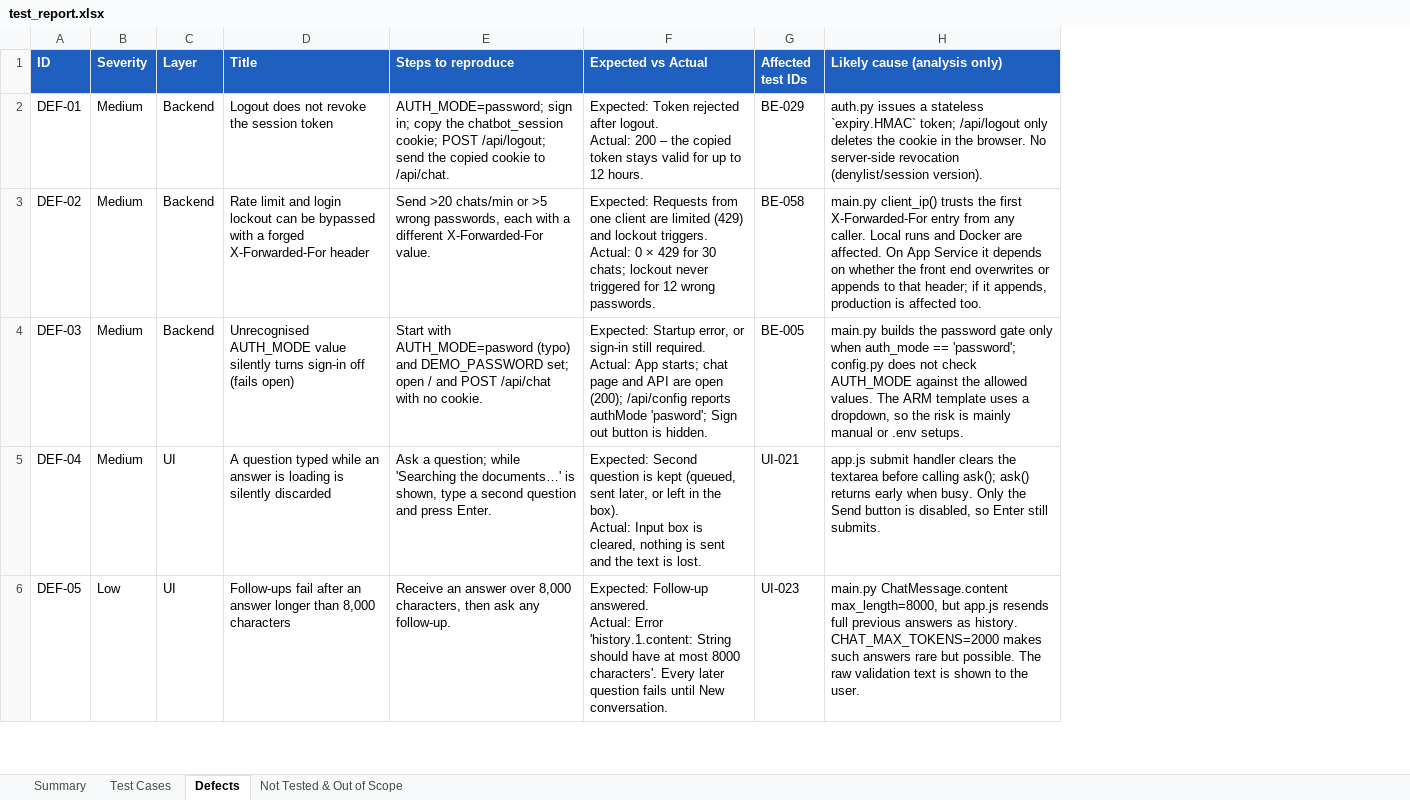
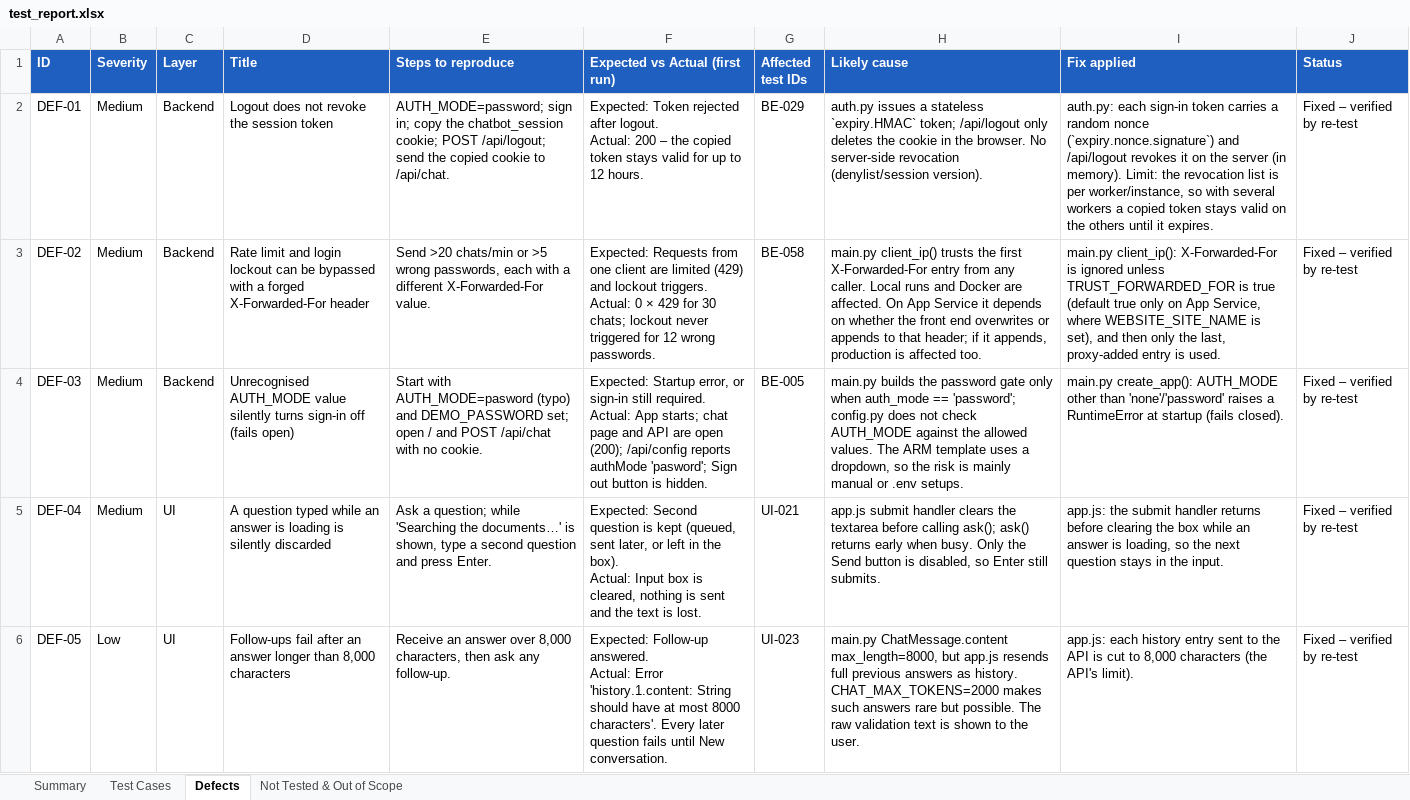
Before and after one commit to TTNS-Deployments/chat-bot, an Excel workbook: qa/test_report.xlsx, sheet Defects, drawn as a sheet; only a part is shown; values as stored, in another font and other column widths than the file's, no borders; the diff names each change by its address in the sheet, - before the commit and + after, or states it on an @@ line.

Commit message:
Refactor test results and update assertions
- Updated test results in `test_backend_live.json`, `test_backend_llm_failures.json`, and `test_ui_frontend.json` to reflect new execution times and outputs.
- Changed the status of several tests from "Fail" to "Pass" based on recent fixes.
- Adjusted evidence and actual messages in test results for clarity and accuracy.
- Enhanced error handling in `test_BE_005_unrecognised_auth_mode_fails_closed` to capture server startup issues more effectively.
- Modified assertions in `test_BE_058_rate_limit_spoofed_forwarded_for` to include lockout status in the recorded output.
- Updated secret detection logic in `test_BE_053_no_hardcoded_secrets` to include additional file types and improve clarity in output.
- Refined the test for malformed upstream responses in `test_BE_065_malformed_upstream_follows_documented_contract` to simplify error reporting.
- Added fixes documentation in `catalog.py` for clarity on recent changes and their implications.

```diff
--- a/qa/test_report.xlsx (sheet Defects)
+++ b/qa/test_report.xlsx (sheet Defects)
+column I (Fix applied), rows 2-6: auth.py: each sign-in token carries a random nonce (`expiry.nonce.signature`) and /api/logout revokes it on the server (in memory). Limit: the revocation list is per worker/instance, so with several workers a copied token stays valid on the others until it expires. | main.py client_ip(): X-Forwarded-For is ignored unless TRUST_FORWARDED_FOR is true (default true only on App Service, where WEBSITE_SITE_NAME is set), and then only the last, proxy-added entry is used. | main.py create_app(): AUTH_MODE other than 'none'/'password' raises a RuntimeError at startup (fails closed). | app.js: the submit handler returns before clearing the box while an answer is loading, so the next question stays in the input. | app.js: each history entry sent to the API is cut to 8,000 characters (the API's limit).
+column J (Status), rows 2-6: all Fixed – verified by re-test
-F1: Expected vs Actual
+F1: Expected vs Actual (first run)
-H1: Likely cause (analysis only)
+H1: Likely cause
```
Also changed, not shown: sheet Test Cases, sheet Not Tested & Out of Scope, sheet Summary, 25 other files.
